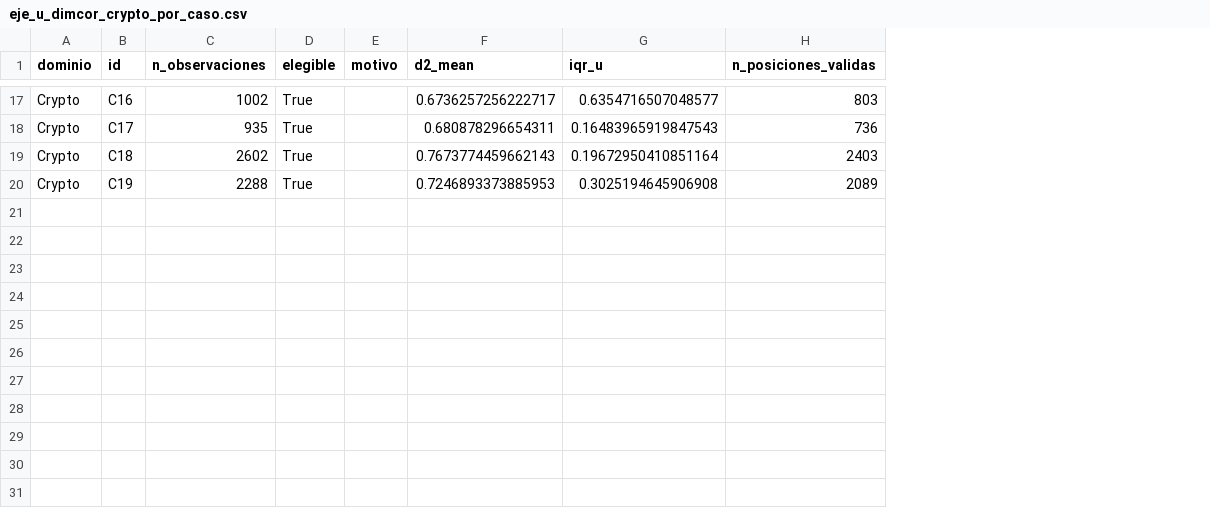
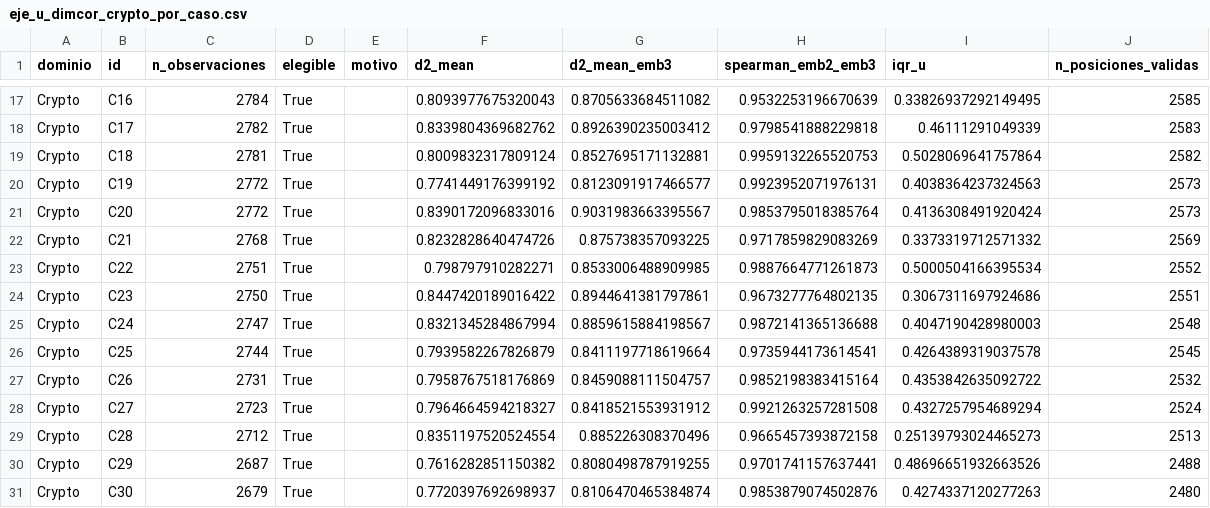
Before and after one commit to Inzainos/The-shadow-Node-Theory, a CSV file: reconstruction_real/data/eje_u_dimcor_crypto_por_caso.csv, drawn as a sheet; only a part is shown, gaps mark what is left out; addresses are those after the commit; the diff covers the shown part only; the diff names each change by its address in the sheet, - before the commit and + after, or states it on an @@ line.

Commit message:
feat: eje u Cripto con pares Binance/BTCUSDT y D2 emb2/emb3
- casos_binance.csv con 30 pares USDT vs BTCUSDT
- R(t)=close_coin/close_BTCUSDT, logR, D2 ventana 200
- Invarianza emb2/emb3 Spearman mediana 0.985
- Mediana D2 0.80, IQR u 0.41
- Alineado a pre-registro PREREGISTRO_EJE_U_PERMUTACION_DIMCOR

```diff
--- a/reconstruction_real/data/eje_u_dimcor_crypto_por_caso.csv
+++ b/reconstruction_real/data/eje_u_dimcor_crypto_por_caso.csv
+column G (d2_mean_emb3), rows 17-20: 0.8705633684511082 | 0.8926390235003412 | 0.8527695171132881 | 0.8123091917466577
+column H (spearman_emb2_emb3), rows 17-20: 0.9532253196670639 | 0.9798541888229818 | 0.9959132265520753 | 0.9923952071976131
-C17 (n_observaciones): 1002
+C17 (n_observaciones): 2784
-F17 (d2_mean): 0.6736257256222717
+F17 (d2_mean): 0.8093977675320043
-I17 (iqr_u): 0.6354716507048577
+I17 (iqr_u): 0.33826937292149495
-J17 (n_posiciones_validas): 803
+J17 (n_posiciones_validas): 2585
-C18 (n_observaciones): 935
+C18 (n_observaciones): 2782
-F18 (d2_mean): 0.680878296654311
+F18 (d2_mean): 0.8339804369682762
-I18 (iqr_u): 0.16483965919847543
+I18 (iqr_u): 0.46111291049339
-J18 (n_posiciones_validas): 736
+J18 (n_posiciones_validas): 2583
-C19 (n_observaciones): 2602
+C19 (n_observaciones): 2781
-F19 (d2_mean): 0.7673774459662143
+F19 (d2_mean): 0.8009832317809124
-I19 (iqr_u): 0.19672950410851164
+I19 (iqr_u): 0.5028069641757864
-J19 (n_posiciones_validas): 2403
+J19 (n_posiciones_validas): 2582
-C20 (n_observaciones): 2288
+C20 (n_observaciones): 2772
-F20 (d2_mean): 0.7246893373885953
+F20 (d2_mean): 0.7741449176399192
-I20 (iqr_u): 0.3025194645906908
+I20 (iqr_u): 0.4038364237324563
-J20 (n_posiciones_validas): 2089
+J20 (n_posiciones_validas): 2573
+row 21: Crypto | C20 | 2772 | True |  | 0.8390172096833016 | 0.9031983663395567 | 0.9853795018385764 | 0.4136308491920424 | 2573
+row 22: Crypto | C21 | 2768 | True |  | 0.8232828640474726 | 0.875738357093225 | 0.9717859829083269 | 0.3373319712571332 | 2569
+row 23: Crypto | C22 | 2751 | True |  | 0.798797910282271 | 0.8533006488909985 | 0.9887664771261873 | 0.5000504166395534 | 2552
+row 24: Crypto | C23 | 2750 | True |  | 0.8447420189016422 | 0.8944641381797861 | 0.9673277764802135 | 0.3067311697924686 | 2551
+row 25: Crypto | C24 | 2747 | True |  | 0.8321345284867994 | 0.8859615884198567 | 0.9872141365136688 | 0.4047190428980003 | 2548
+row 26: Crypto | C25 | 2744 | True |  | 0.7939582267826879 | 0.8411197718619664 | 0.9735944173614541 | 0.4264389319037578 | 2545
+row 27: Crypto | C26 | 2731 | True |  | 0.7958767518176869 | 0.8459088111504757 | 0.9852198383415164 | 0.4353842635092722 | 2532
+row 28: Crypto | C27 | 2723 | True |  | 0.7964664594218327 | 0.8418521553931912 | 0.9921263257281508 | 0.4327257954689294 | 2524
+row 29: Crypto | C28 | 2712 | True |  | 0.8351197520524554 | 0.885226308370496 | 0.9665457393872158 | 0.25139793024465273 | 2513
+row 30: Crypto | C29 | 2687 | True |  | 0.7616282851150382 | 0.8080498787919255 | 0.9701741157637441 | 0.48696651932663526 | 2488
+row 31: Crypto | C30 | 2679 | True |  | 0.7720397692698937 | 0.8106470465384874 | 0.9853879074502876 | 0.4274337120277263 | 2480
```
Also changed, not shown: 60 edited cells elsewhere in this file, 4 other files.
